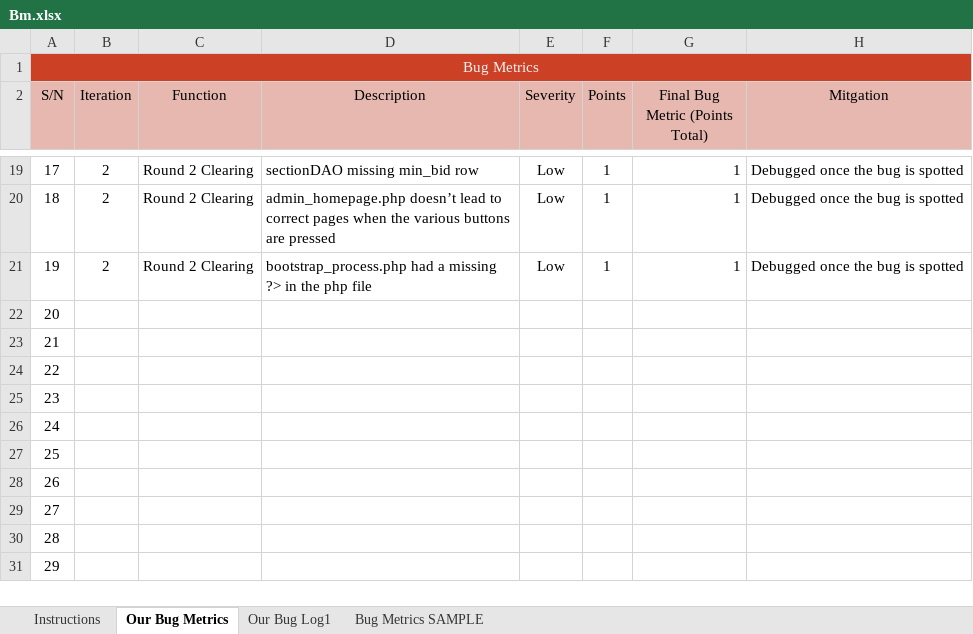
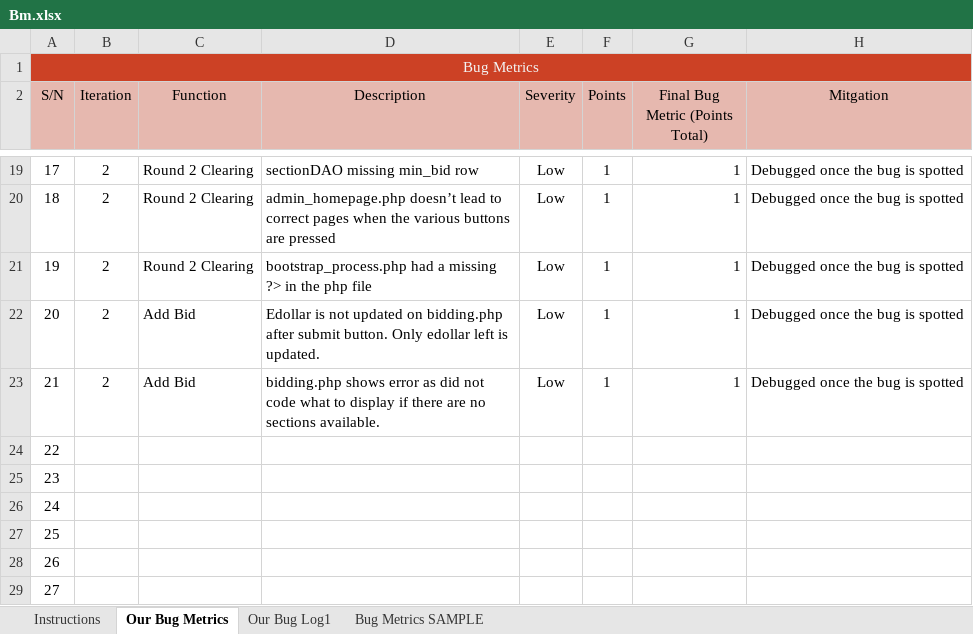
Before and after one commit to one-ice/IS212-Software-Project-Management, an Excel workbook: metrics/Bm.xlsx, sheet Our Bug Metrics, drawn as a sheet; only a part is shown, gaps mark what is left out; the shorter side is filled out with more unchanged rows; values as stored, in another font and other column widths than the file's, no borders; conditional formats not drawn; the diff names each change by its address in the sheet, - before the commit and + after, or states it on an @@ line.

```diff
--- a/metrics/Bm.xlsx (sheet Our Bug Metrics)
+++ b/metrics/Bm.xlsx (sheet Our Bug Metrics)
-B22:B23 (Iteration): (empty)
+B22:B23 (Iteration): 2
-C22:C23 (Function): (empty)
+C22:C23 (Function): Add Bid
-D22 (Description): (empty)
+D22 (Description): Edollar is not updated on bidding.php after submit button. Only edollar left is updated.
-E22:E23 (Severity): (empty)
+E22:E23 (Severity): Low
-F22:F23 (Points): (empty)
+F22:F23 (Points): 1
-G22:G23 (Final Bug Metric (Points Total)): (empty)
+G22:G23 (Final Bug Metric (Points Total)): 1
-H22:H23 (Mitgation): (empty)
+H22:H23 (Mitgation): Debugged once the bug is spotted
-D23 (Description): (empty)
+D23 (Description): bidding.php shows error as did not code what to display if there are no sections available.
```
Also changed, not shown: sheet Our Bug Log1.
